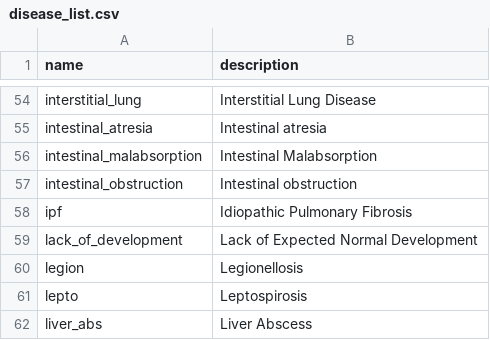
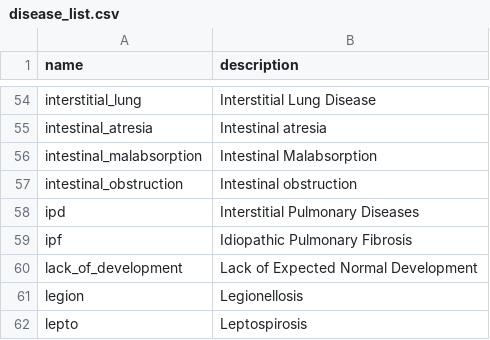
Before and after one commit to aarmiller/codeBuildr, a CSV file: inst/extdata/disease_list.csv, drawn as a sheet; only a part is shown, gaps mark what is left out; the shorter side is filled out with more unchanged rows.

```diff
--- a/inst/extdata/disease_list.csv
+++ b/inst/extdata/disease_list.csv
@@ -57,2 +57,3 @@ intestinal_malabsorption,Intestinal Malabsorption
 intestinal_obstruction,Intestinal obstruction
+ipd,Interstitial Pulmonary Diseases
 ipf,Idiopathic Pulmonary Fibrosis
```
Also changed, not shown: 2 other files.
